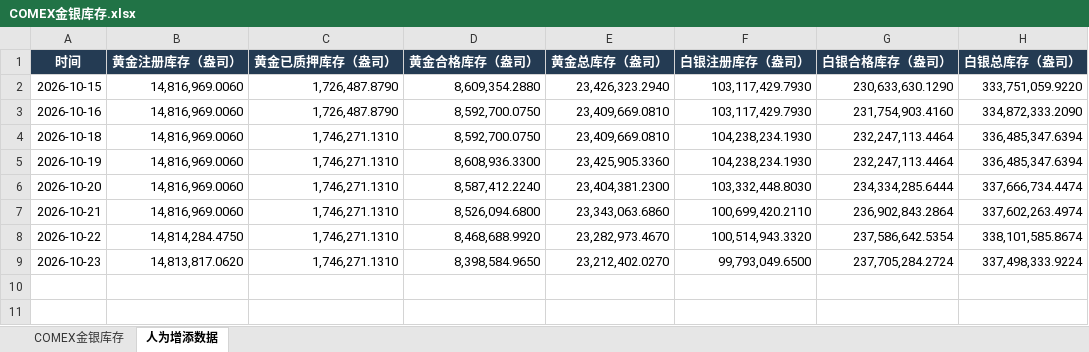
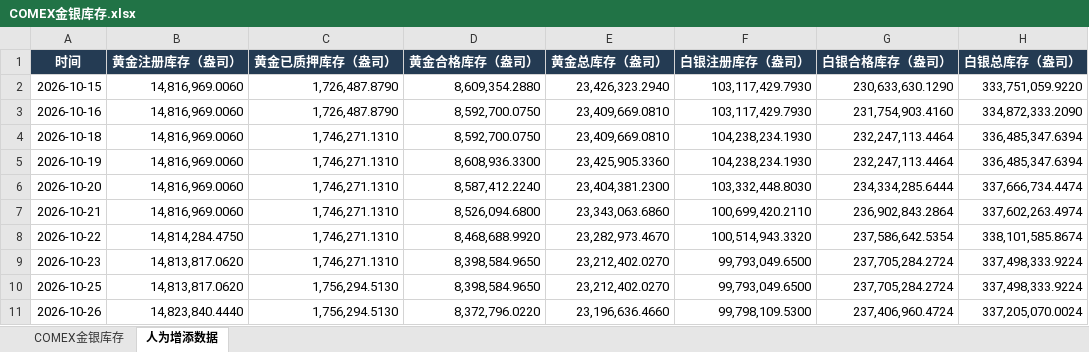
Before and after one commit to meiqiguanzhiking-byte/gold-dashboard, an Excel workbook: 全量数据/COMEX金银库存.xlsx, sheet 人为增添数据, drawn as a sheet; values as stored, in another font and other column widths than the file's, no borders; the diff names each change by its address in the sheet, - before the commit and + after, or states it on an @@ line.

Commit message:
Update dashboard and data

```diff
--- a/全量数据/COMEX金银库存.xlsx (sheet 人为增添数据)
+++ b/全量数据/COMEX金银库存.xlsx (sheet 人为增添数据)
+row 10: 2026-10-25 | 14,813,817.0620 | 1,756,294.5130 | 8,398,584.9650 | 23,212,402.0270 | 99,793,049.6500 | 237,705,284.2724 | 337,498,333.9224
+row 11: 2026-10-26 | 14,823,840.4440 | 1,756,294.5130 | 8,372,796.0220 | 23,196,636.4660 | 99,798,109.5300 | 237,406,960.4724 | 337,205,070.0024
```
Also changed, not shown: sheet COMEX金银库存, 全量数据/SPDR黄金ETF份额.xlsx, 全量数据/伦敦金现与汇率_北京时间1530收盘价.xlsx, 8 other files.
